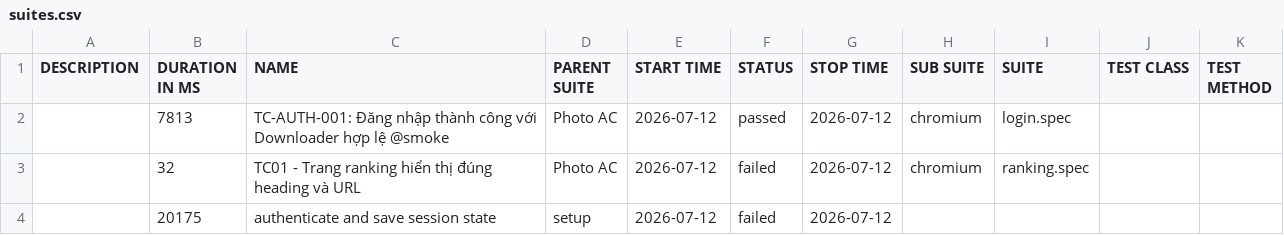
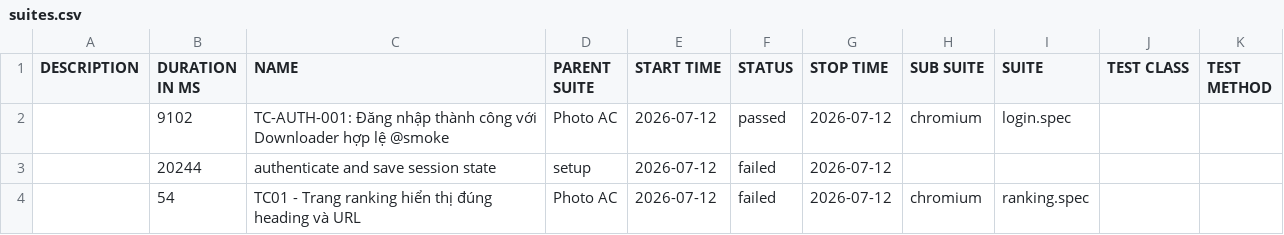
Before and after one commit to Toanncan/PhotoAC-test, a CSV file: data/suites.csv, drawn as a sheet.

```diff
--- a/data/suites.csv
+++ b/data/suites.csv
@@ -1,4 +1,4 @@
 "DESCRIPTION","DURATION IN MS","NAME","PARENT SUITE","START TIME","STATUS","STOP TIME","SUB SUITE","SUITE","TEST CLASS","TEST METHOD"
-"","7813","TC-AUTH-001: Đăng nhập thành công với Downloader hợp lệ @smoke","Photo AC","2026-07-12","passed","2026-07-12","chromium","login.spec","",""
-"","32","TC01 - Trang ranking hiển thị đúng heading và URL","Photo AC","2026-07-12","failed","2026-07-12","chromium","ranking.spec","",""
-"","20175","authenticate and save session state","setup","2026-07-12","failed","2026-07-12","","","",""
+"","9102","TC-AUTH-001: Đăng nhập thành công với Downloader hợp lệ @smoke","Photo AC","2026-07-12","passed","2026-07-12","chromium","login.spec","",""
+"","20244","authenticate and save session state","setup","2026-07-12","failed","2026-07-12","","","",""
+"","54","TC01 - Trang ranking hiển thị đúng heading và URL","Photo AC","2026-07-12","failed","2026-07-12","chromium","ranking.spec","",""
```
Also changed, not shown: 57 other files.
